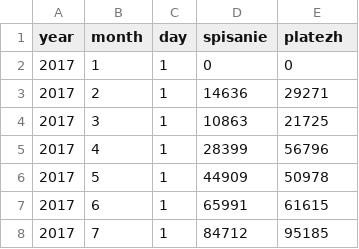
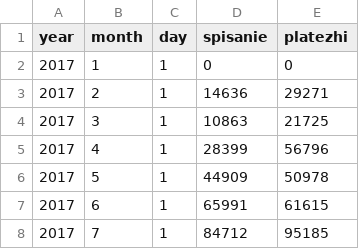
Before and after one commit to sergevv/Datasets, a CSV file: abnk.csv, drawn as a sheet; only a part is shown.

Commit message:
Update abnk.csv

```diff
--- a/abnk.csv
+++ b/abnk.csv
@@ -1,2 +1,2 @@
-year,month,day,spisanie,platezh
+year,month,day,spisanie,platezhi
 2017,1,1,0,0
```
